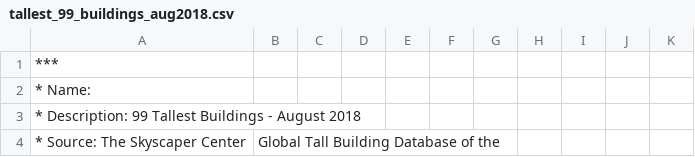
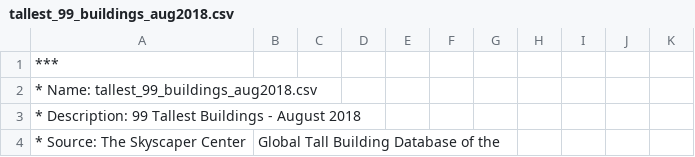
Before and after one commit to s-bhattarai/s-bhattarai.github.io, a CSV file: amma/datasets/tallest_99_buildings_aug2018.csv, drawn as a sheet; only a part is shown; the diff names each change by its address in the sheet, - before the commit and + after, or states it on an @@ line.

```diff
--- a/amma/datasets/tallest_99_buildings_aug2018.csv
+++ b/amma/datasets/tallest_99_buildings_aug2018.csv
-A2: * Name:
+A2: * Name: tallest_99_buildings_aug2018.csv
```
Also changed, not shown: 24 other files.
